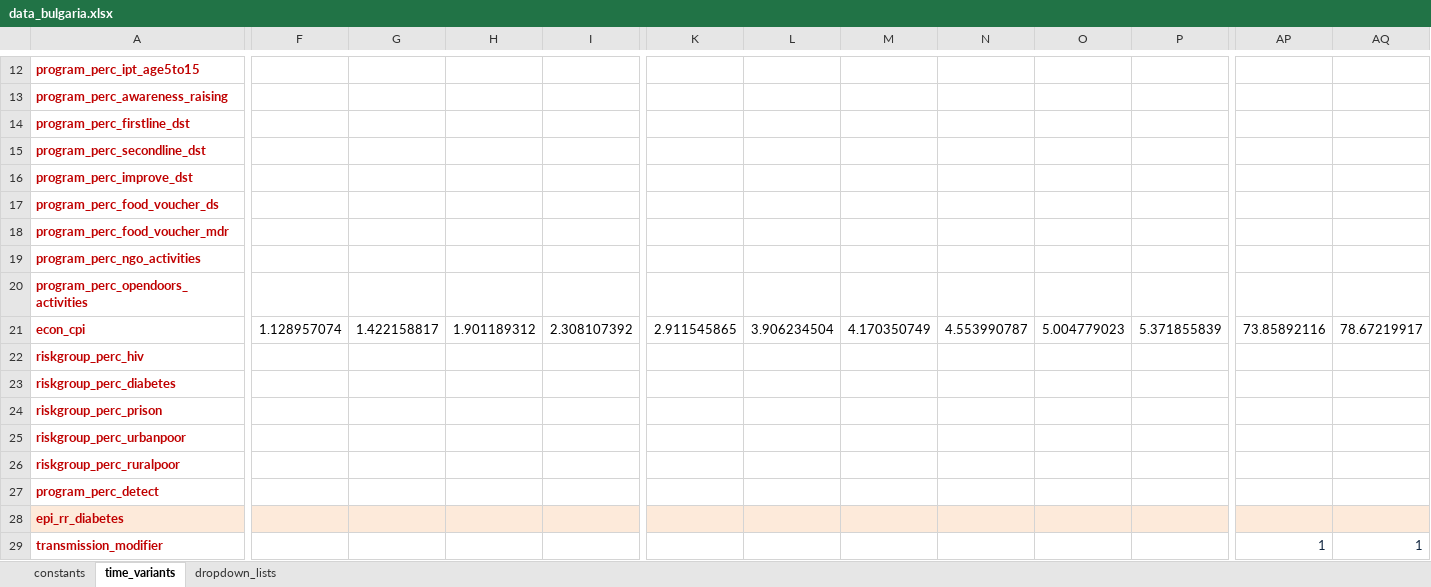
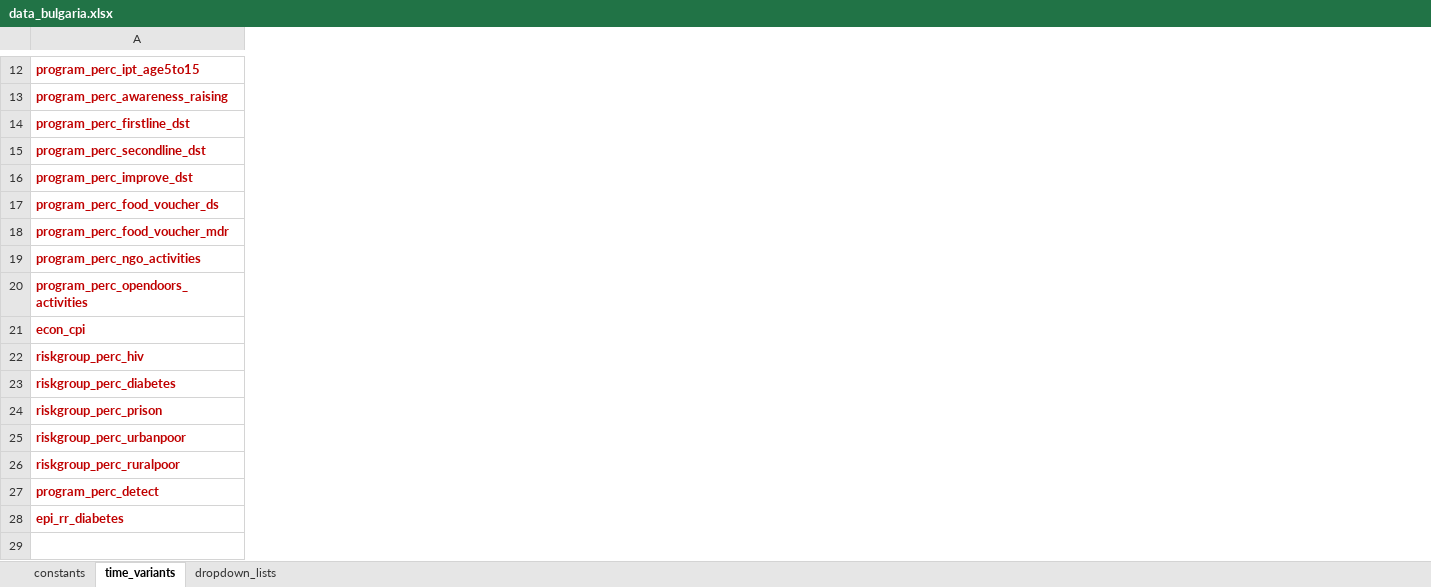
Before and after one commit to monash-emu/AuTuMN, an Excel workbook: autumn/xls/data_bulgaria.xlsx, sheet time_variants, drawn as a sheet; only a part is shown, gaps mark what is left out; values as stored, in another font and other column widths than the file's, no borders; rows hold the shown columns only; the diff covers the shown part only; the diff names each change by its address in the sheet, - before the commit and + after, or states it on an @@ line.

```diff
--- a/autumn/xls/data_bulgaria.xlsx (sheet time_variants)
+++ b/autumn/xls/data_bulgaria.xlsx (sheet time_variants)
-column F, row 21: 1.128957074
-column G, row 21: 1.422158817
-column H, row 21: 1.901189312
-column I, row 21: 2.308107392
-column K, row 21: 2.911545865
-column L, row 21: 3.906234504
-column M, row 21: 4.170350749
-column N, row 21: 4.553990787
-column O, row 21: 5.004779023
-column P, row 21: 5.371855839
-column AP, row 21: 73.85892116
-column AQ, row 21: 78.67219917
-A28 fill: #FDEADA
+A28 fill: none
-row 29: transmission_modifier |  |  |  |  |  |  |  |  |  |  | 1 | 1
```
Also changed, not shown: 28 removed columns, 19 edited cells and cell formats elsewhere in this sheet, 1 other file.
